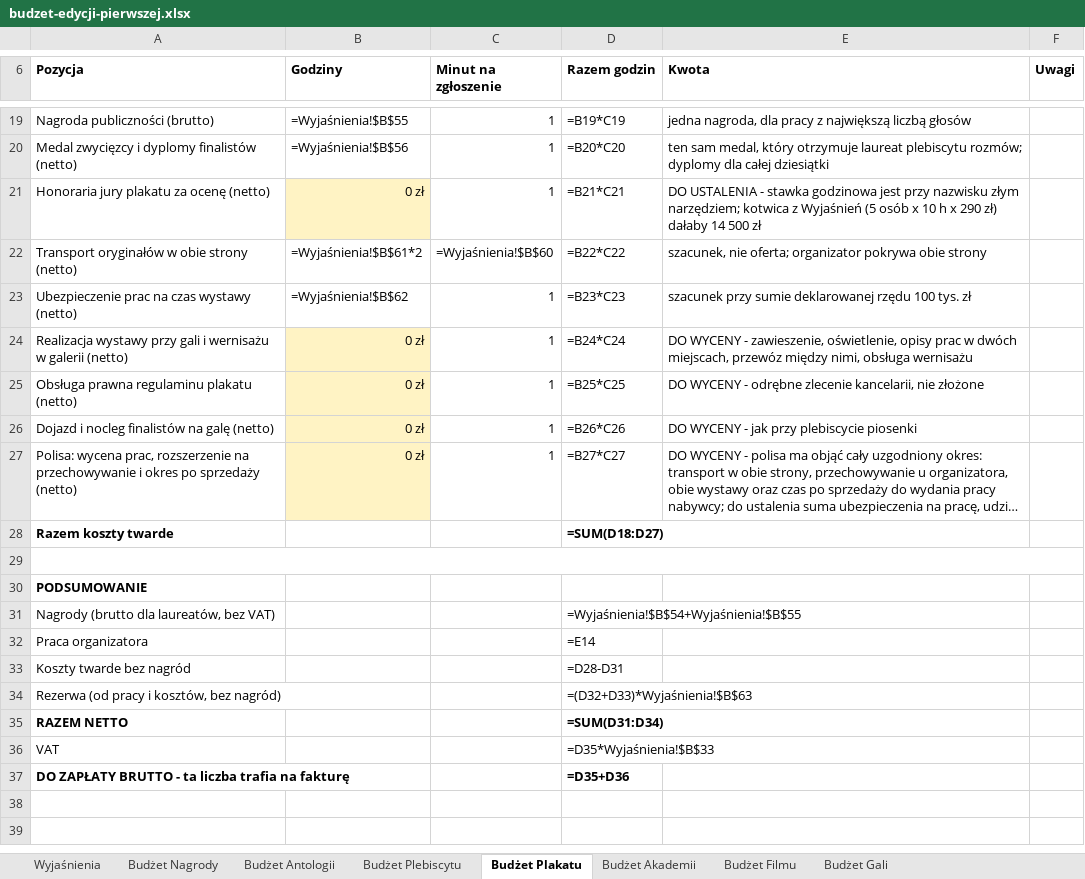
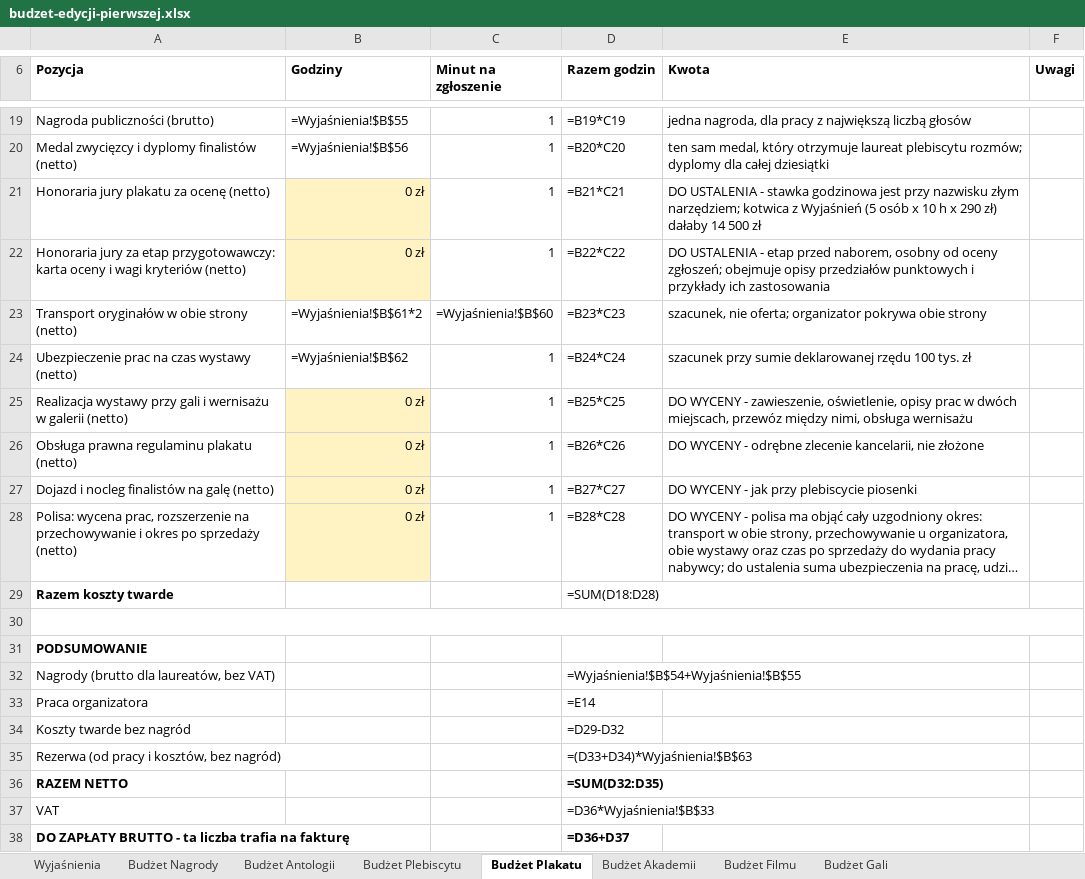
Before and after one commit to kolbinski/konstela, an Excel workbook: budzet-edycji-pierwszej.xlsx, sheet Budżet Plakatu, drawn as a sheet; only a part is shown, gaps mark what is left out; long unchanged cells end in …; values as stored, in another font and other column widths than the file's, no borders; formulas without a stored value are shown as written; addresses are those after the commit; the diff names each change by its address in the sheet, - before the commit and + after, or states it on an @@ line.

```diff
--- a/budzet-edycji-pierwszej.xlsx (sheet Budżet Plakatu)
+++ b/budzet-edycji-pierwszej.xlsx (sheet Budżet Plakatu)
+row 22: Honoraria jury za etap przygotowawczy: karta oceny i wagi kryteriów (netto) | 0 zł | 1 | =B22*C22 | DO USTALENIA - etap przed naborem, osobny od oceny zgłoszeń; obejmuje opisy przedziałów punktowych i przykłady ich zastosowania
-D23 (Razem godzin): =B22*C22
+D23 (Razem godzin): =B23*C23
-D24 (Razem godzin): =B23*C23
+D24 (Razem godzin): =B24*C24
-D25 (Razem godzin): =B24*C24
+D25 (Razem godzin): =B25*C25
-D26 (Razem godzin): =B25*C25
+D26 (Razem godzin): =B26*C26
-D27 (Razem godzin): =B26*C26
+D27 (Razem godzin): =B27*C27
-D28 (Razem godzin): =B27*C27
+D28 (Razem godzin): =B28*C28
-D29 (Razem godzin): =SUM(D18:D27)
+D29 (Razem godzin): =SUM(D18:D28)
-D29 bold: on
+D29 bold: off
-D34 (Razem godzin): =D28-D31
+D34 (Razem godzin): =D29-D32
-D35 (Razem godzin): =(D32+D33)*Wyjaśnienia!$B$63
+D35 (Razem godzin): =(D33+D34)*Wyjaśnienia!$B$63
-D36 (Razem godzin): =SUM(D31:D34)
+D36 (Razem godzin): =SUM(D32:D35)
-D37 (Razem godzin): =D35*Wyjaśnienia!$B$33
+D37 (Razem godzin): =D36*Wyjaśnienia!$B$33
-D38 (Razem godzin): =D35+D36
+D38 (Razem godzin): =D36+D37
```
Also changed, not shown: sheet Budżet Filmu, sheet Budżet Nagrody, sheet Wyjaśnienia.
